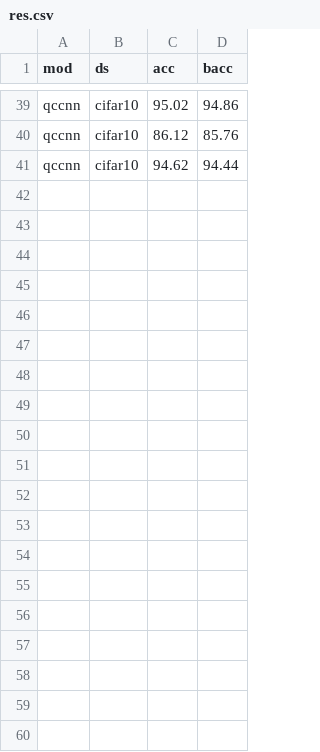
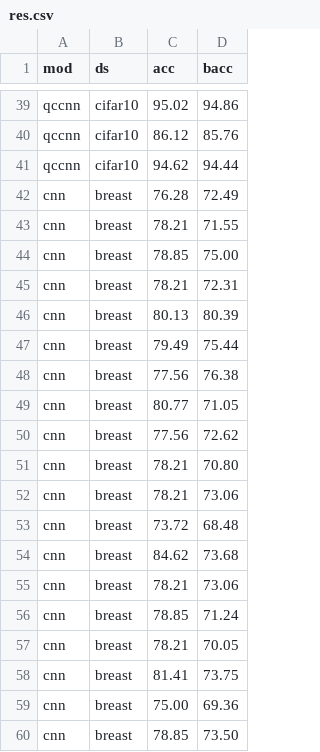
Before and after one commit to Potatotime13/QuantumCNN, a CSV file: res.csv, drawn as a sheet; only a part is shown, gaps mark what is left out; the diff covers the shown part only; the diff names each change by its address in the sheet, - before the commit and + after, or states it on an @@ line.

```diff
--- a/res.csv
+++ b/res.csv
+row 42: cnn | breast | 76.28 | 72.49
+row 43: cnn | breast | 78.21 | 71.55
+row 44: cnn | breast | 78.85 | 75.00
+row 45: cnn | breast | 78.21 | 72.31
+row 46: cnn | breast | 80.13 | 80.39
+row 47: cnn | breast | 79.49 | 75.44
+row 48: cnn | breast | 77.56 | 76.38
+row 49: cnn | breast | 80.77 | 71.05
+row 50: cnn | breast | 77.56 | 72.62
+row 51: cnn | breast | 78.21 | 70.80
+row 52: cnn | breast | 78.21 | 73.06
+row 53: cnn | breast | 73.72 | 68.48
+row 54: cnn | breast | 84.62 | 73.68
+row 55: cnn | breast | 78.21 | 73.06
+row 56: cnn | breast | 78.85 | 71.24
+row 57: cnn | breast | 78.21 | 70.05
+row 58: cnn | breast | 81.41 | 73.75
+row 59: cnn | breast | 75.00 | 69.36
+row 60: cnn | breast | 78.85 | 73.50
```
Also changed, not shown: 21 added rows elsewhere in this file, 3 other files.
